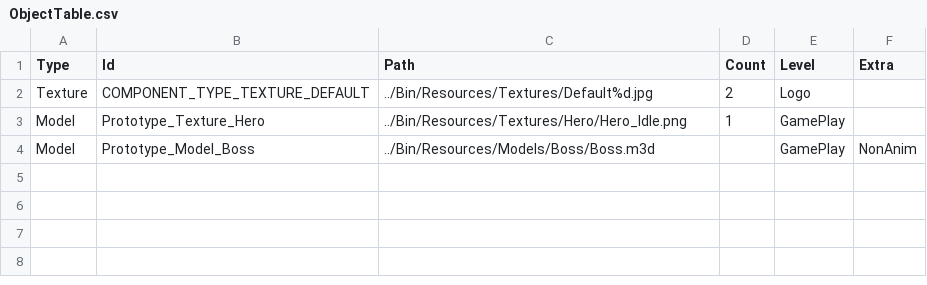
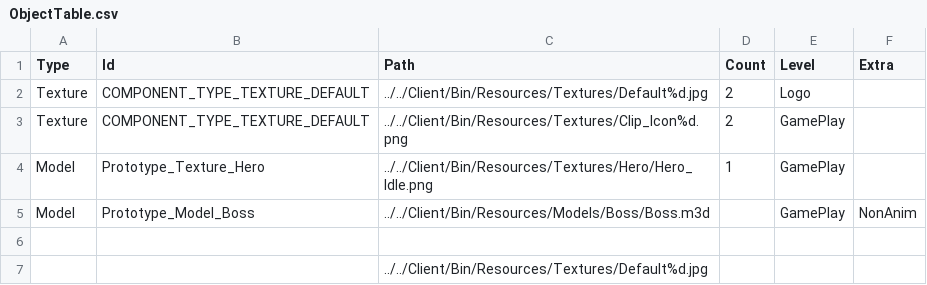
Before and after one commit to InsuMoon2/Dx11_Naruto, a CSV file: Client/Bin/Resources/Data/csv/ObjectTable.csv, drawn as a sheet.

```diff
--- a/Client/Bin/Resources/Data/csv/ObjectTable.csv
+++ b/Client/Bin/Resources/Data/csv/ObjectTable.csv
@@ -1,4 +1,7 @@
 Type,Id,Path,Count,Level,Extra
-Texture,COMPONENT_TYPE_TEXTURE_DEFAULT,../Bin/Resources/Textures/Default%d.jpg,2,Logo,
-Model,Prototype_Texture_Hero,../Bin/Resources/Textures/Hero/Hero_Idle.png,1,GamePlay,
-Model,Prototype_Model_Boss,../Bin/Resources/Models/Boss/Boss.m3d,,GamePlay,NonAnim
+Texture,COMPONENT_TYPE_TEXTURE_DEFAULT,../../Client/Bin/Resources/Textures/Default%d.jpg,2,Logo,
+Texture,COMPONENT_TYPE_TEXTURE_DEFAULT,../../Client/Bin/Resources/Textures/Clip_Icon%d.png,2,GamePlay,
+Model,Prototype_Texture_Hero,../../Client/Bin/Resources/Textures/Hero/Hero_Idle.png,1,GamePlay,
+Model,Prototype_Model_Boss,../../Client/Bin/Resources/Models/Boss/Boss.m3d,,GamePlay,NonAnim
+,,,,,
+,,../../Client/Bin/Resources/Textures/Default%d.jpg,,,
```
Also changed, not shown: 37 other files.
